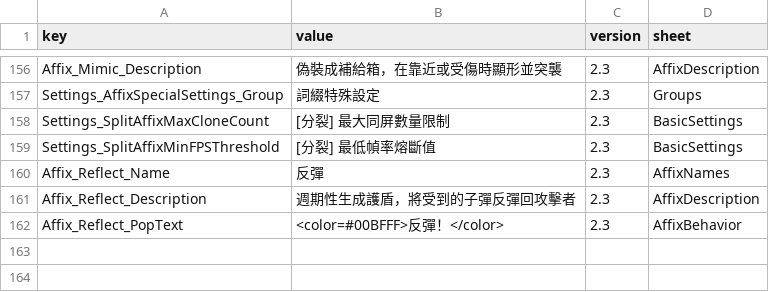
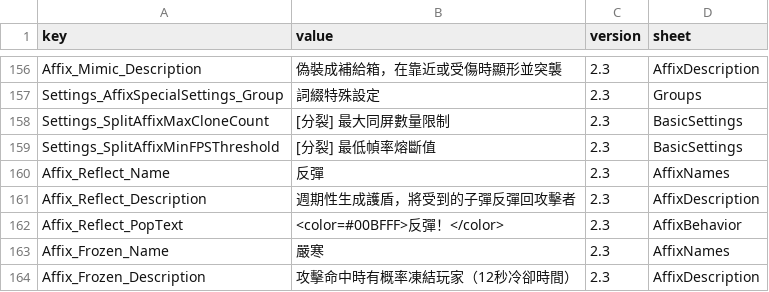
Before and after one commit to LOVEIII486/EliteEnemies, a CSV file: Localization/ChineseTraditional.csv, drawn as a sheet; only a part is shown, gaps mark what is left out; the diff names each change by its address in the sheet, - before the commit and + after, or states it on an @@ line.

```diff
--- a/Localization/ChineseTraditional.csv
+++ b/Localization/ChineseTraditional.csv
+row 163: Affix_Frozen_Name | 嚴寒 | 2.3 | AffixNames
+row 164: Affix_Frozen_Description | 攻擊命中時有概率凍結玩家（12秒冷卻時間） | 2.3 | AffixDescription
```
Also changed, not shown: Localization/ChineseSimplified.csv, Localization/English.csv, 4 other files.
